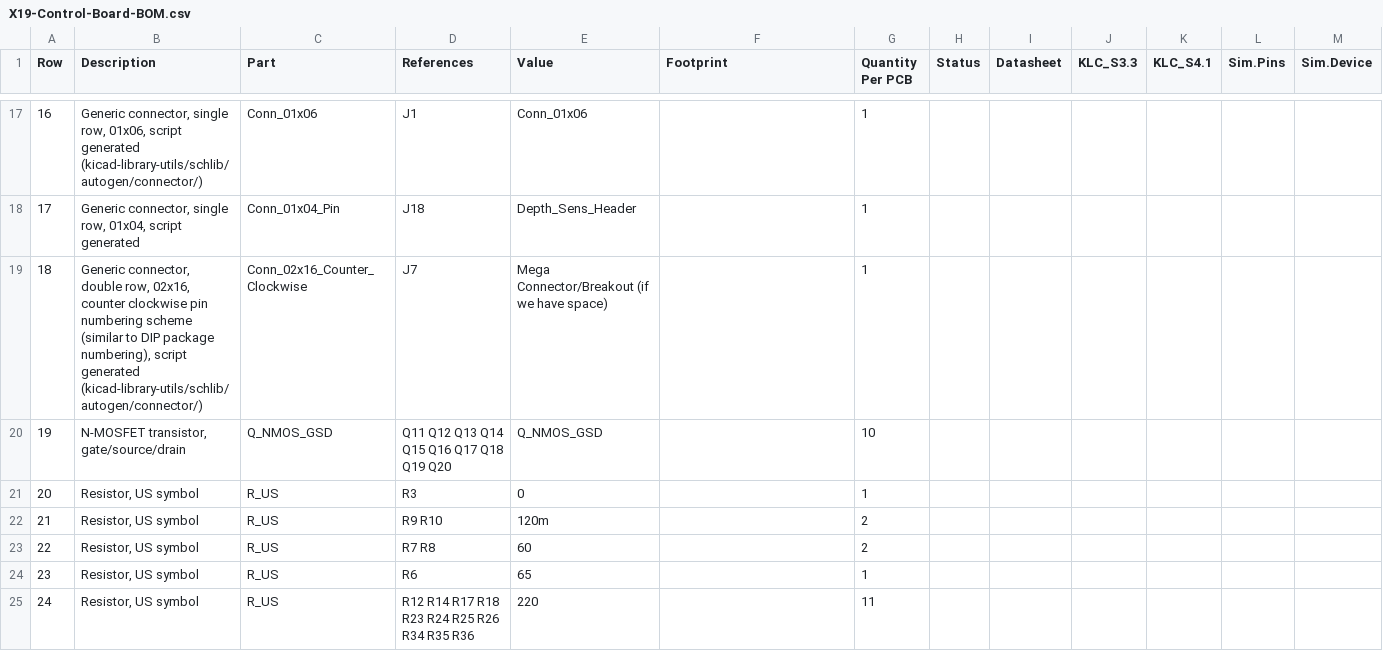
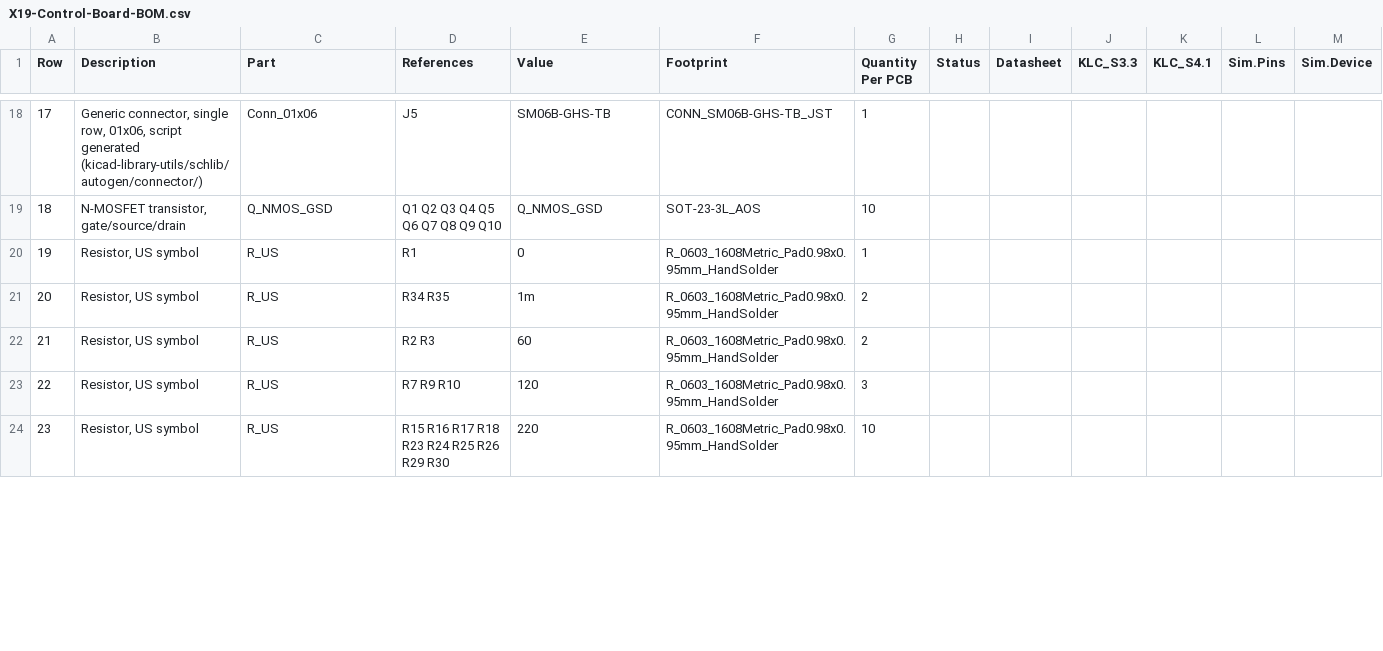
Before and after one commit to purduerov/X19-Control-Board, a CSV file: X19-Control-Board-BOM.csv, drawn as a sheet; only a part is shown, gaps mark what is left out; removed rows and columns are numbered as before the commit, all else as after; the diff covers the shown part only; the diff names each change by its address in the sheet, - before the commit and + after, or states it on an @@ line.

```diff
--- a/X19-Control-Board-BOM.csv
+++ b/X19-Control-Board-BOM.csv
@@ column A (Row) renumbered between rows 4 and 32 @@
-D18 (References): J1
+D18 (References): J5
-E18 (Value): Conn_01x06
+E18 (Value): SM06B-GHS-TB
-F18 (Footprint): (empty)
+F18 (Footprint): CONN_SM06B-GHS-TB_JST
-row 18: 17 | Generic connector, single row, 01x04, script generated | Conn_01x04_Pin | J18 | Depth_Sens_Header |  | 1
-row 19: 18 | Generic connector, double row, 02x16, counter clockwise pin numbering scheme (similar to DIP package numbering), script generated (kicad-library-utils/schlib/autogen/connector/) | Conn_02x16_Counter_Clockwise | J7 | Mega Connector/Breakout (if we have space) |  | 1
-D19 (References): Q11 Q12 Q13 Q14 Q15 Q16 Q17 Q18 Q19 Q20
+D19 (References): Q1 Q2 Q3 Q4 Q5 Q6 Q7 Q8 Q9 Q10
-F19 (Footprint): (empty)
+F19 (Footprint): SOT-23-3L_AOS
-D20 (References): R3
+D20 (References): R1
-F20:F24 (Footprint): (empty)
+F20:F24 (Footprint): R_0603_1608Metric_Pad0.98x0.95mm_HandSolder
-D21 (References): R9 R10
+D21 (References): R34 R35
-E21 (Value): 120m
+E21 (Value): 1m
-D22 (References): R7 R8
+D22 (References): R2 R3
-D23 (References): R6
+D23 (References): R7 R9 R10
-E23 (Value): 65
+E23 (Value): 120
-G23 (Quantity Per PCB): 1
+G23 (Quantity Per PCB): 3
-D24 (References): R12 R14 R17 R18 R23 R24 R25 R26 R34 R35 R36
+D24 (References): R15 R16 R17 R18 R23 R24 R25 R26 R29 R30
-G24 (Quantity Per PCB): 11
+G24 (Quantity Per PCB): 10
```
Also changed, not shown: 5 added rows, 5 removed rows and 46 edited cells elsewhere in this file, 4 other files.
